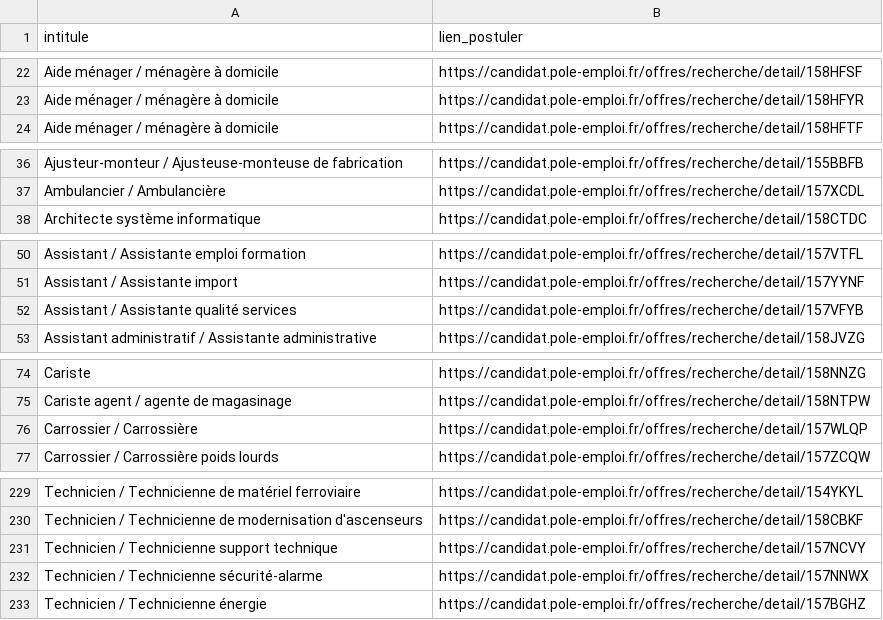
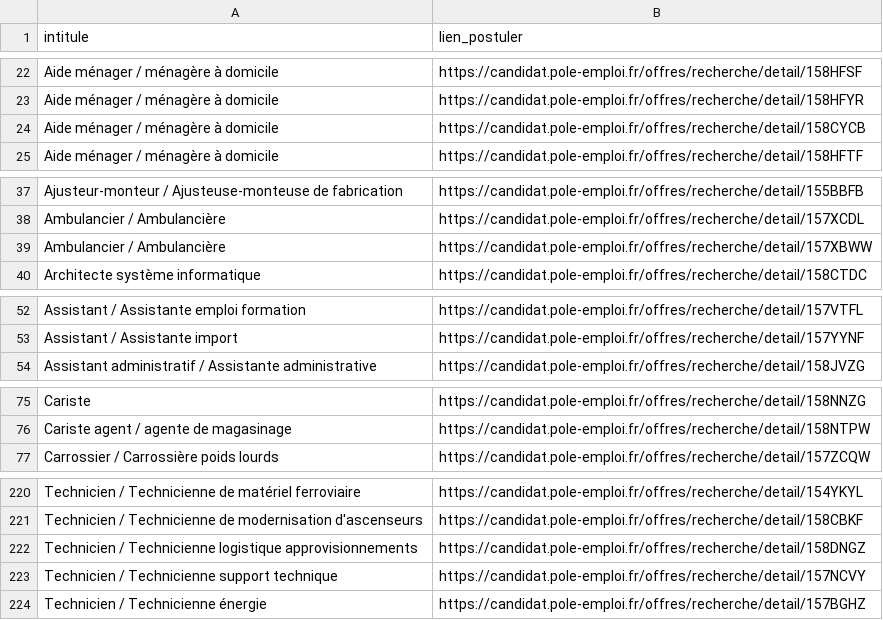
Before and after one commit to libkhadir/stats-tension-emploi-france, a CSV file: export.csv, drawn as a sheet; only a part is shown, gaps mark what is left out; the diff covers the shown part only.

```diff
--- a/export.csv
+++ b/export.csv
@@ -23,2 +23,3 @@ Aide ménager / ménagère à domicile,https://candidat.pole-emploi.fr/offres/re
 Aide ménager / ménagère à domicile,https://candidat.pole-emploi.fr/offres/recherche/detail/158HFYR
+Aide ménager / ménagère à domicile,https://candidat.pole-emploi.fr/offres/recherche/detail/158CYCB
 Aide ménager / ménagère à domicile,https://candidat.pole-emploi.fr/offres/recherche/detail/158HFTF
@@ -37,2 +38,3 @@ Ajusteur-monteur / Ajusteuse-monteuse de fabrication,https://candidat.pole-emplo
 Ambulancier / Ambulancière,https://candidat.pole-emploi.fr/offres/recherche/detail/157XCDL
+Ambulancier / Ambulancière,https://candidat.pole-emploi.fr/offres/recherche/detail/157XBWW
 Architecte système informatique,https://candidat.pole-emploi.fr/offres/recherche/detail/158CTDC
@@ -51,3 +53,2 @@ Assistant / Assistante emploi formation,https://candidat.pole-emploi.fr/offres/r
 Assistant / Assistante import,https://candidat.pole-emploi.fr/offres/recherche/detail/157YYNF
-Assistant / Assistante qualité services,https://candidat.pole-emploi.fr/offres/recherche/detail/157VFYB
 Assistant administratif / Assistante administrative,https://candidat.pole-emploi.fr/offres/recherche/detail/158JVZG
@@ -75,3 +76,2 @@ Cariste,https://candidat.pole-emploi.fr/offres/recherche/detail/158NNZG
 Cariste agent / agente de magasinage,https://candidat.pole-emploi.fr/offres/recherche/detail/158NTPW
-Carrossier / Carrossière,https://candidat.pole-emploi.fr/offres/recherche/detail/157WLQP
 Carrossier / Carrossière poids lourds,https://candidat.pole-emploi.fr/offres/recherche/detail/157ZCQW
@@ -230,4 +221,4 @@ Technicien / Technicienne de matériel ferroviaire,https://candidat.pole-emploi.
 Technicien / Technicienne de modernisation d'ascenseurs,https://candidat.pole-emploi.fr/offres/recherche/detail/158CBKF
+Technicien / Technicienne logistique approvisionnements,https://candidat.pole-emploi.fr/offres/recherche/detail/158DNGZ
 Technicien / Technicienne support technique,https://candidat.pole-emploi.fr/offres/recherche/detail/157NCVY
-Technicien / Technicienne sécurité-alarme,https://candidat.pole-emploi.fr/offres/recherche/detail/157NNWX
 Technicien / Technicienne énergie,https://candidat.pole-emploi.fr/offres/recherche/detail/157BGHZ
```
Also changed, not shown: 2 added rows and 11 removed rows elsewhere in this file.
